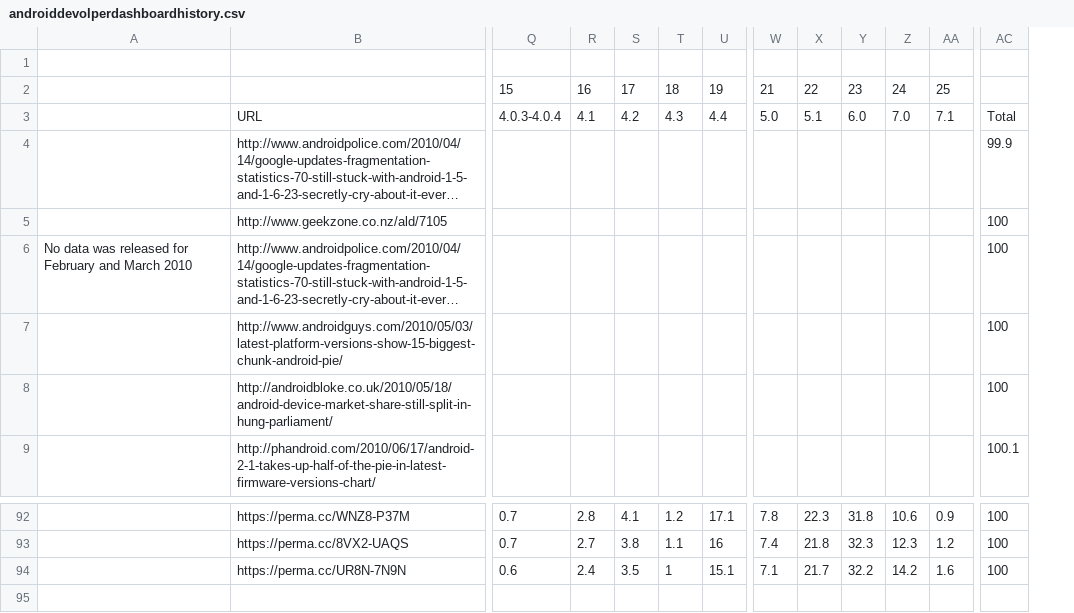
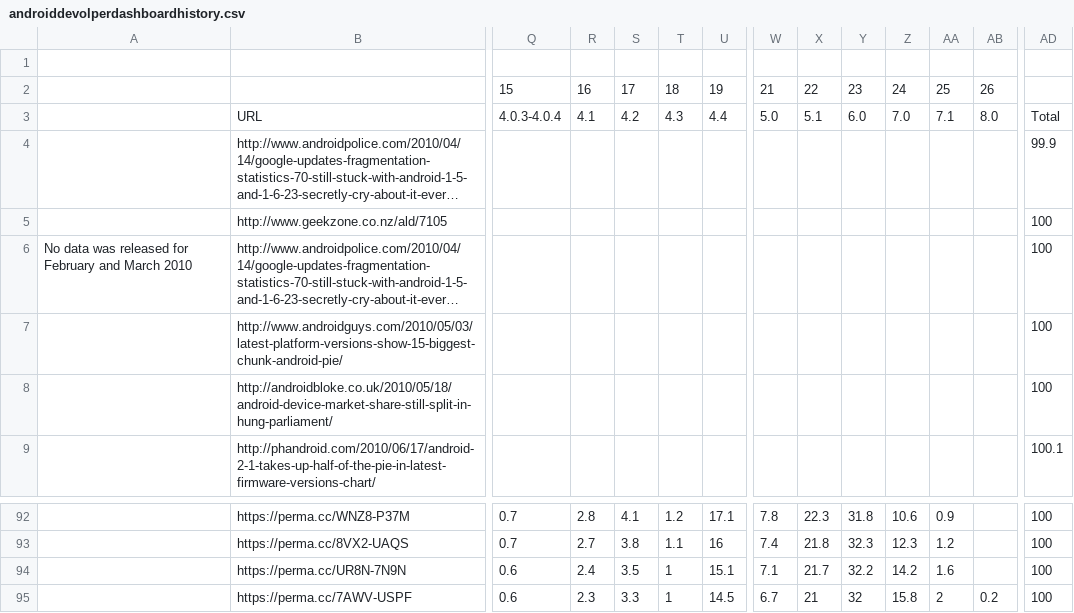
Before and after one commit to ucam-cl-dtg/android-vulnerabilities, a CSV file: input/play/androiddevolperdashboardhistory.csv, drawn as a sheet; only a part is shown, gaps mark what is left out; long unchanged cells end in …; rows hold the shown columns only; the diff names each change by its address in the sheet, - before the commit and + after, or states it on an @@ line.

Commit message:
Add data for October including first month of Oreo data

```diff
--- a/input/play/androiddevolperdashboardhistory.csv
+++ b/input/play/androiddevolperdashboardhistory.csv
+column AB, rows 2-3: 26 | 8.0
+row 95:  | https://perma.cc/7AWV-USPF | 0.6 | 2.3 | 3.3 | 1 | 14.5 | 6.7 | 21 | 32 | 15.8 | 2 | 0.2 | 100
```
Also changed, not shown: 1 other file.
